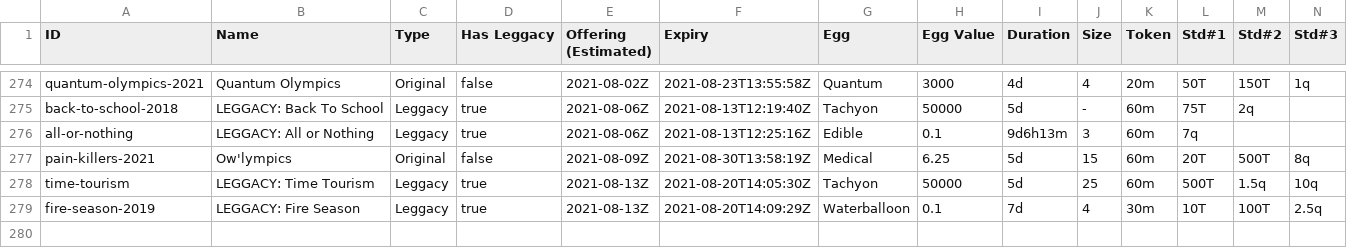
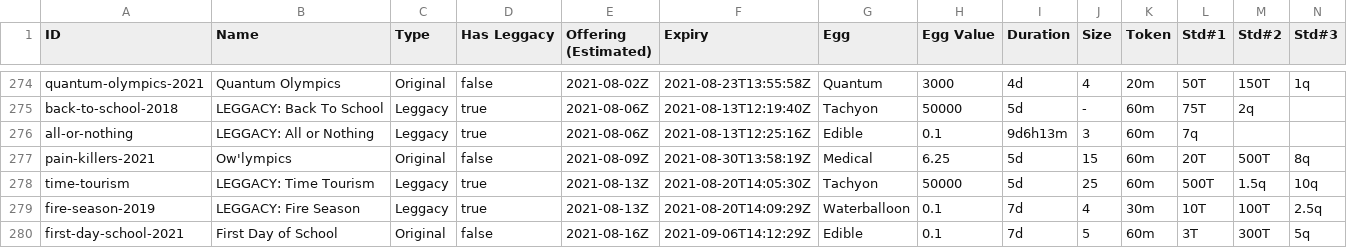
Before and after one commit to fanaticscripter/EggContractor, a CSV file: misc/ContractAggregator/data/contracts.csv, drawn as a sheet; only a part is shown, gaps mark what is left out; rows hold the shown columns only; the diff names each change by its address in the sheet, - before the commit and + after, or states it on an @@ line.

```diff
--- a/misc/ContractAggregator/data/contracts.csv
+++ b/misc/ContractAggregator/data/contracts.csv
+row 280: first-day-school-2021 | First Day of School | Original | false | 2021-08-16Z | 2021-09-06T14:12:29Z | Edible | 0.1 | 7d | 5 | 60m | 3T | 300T | 5q
```
